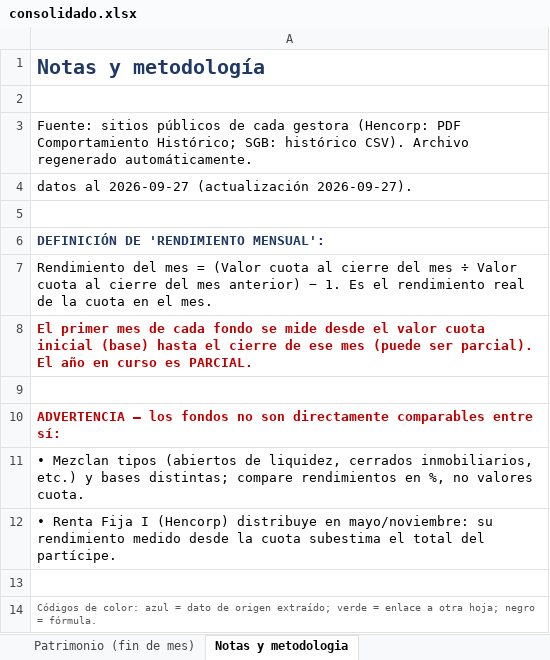
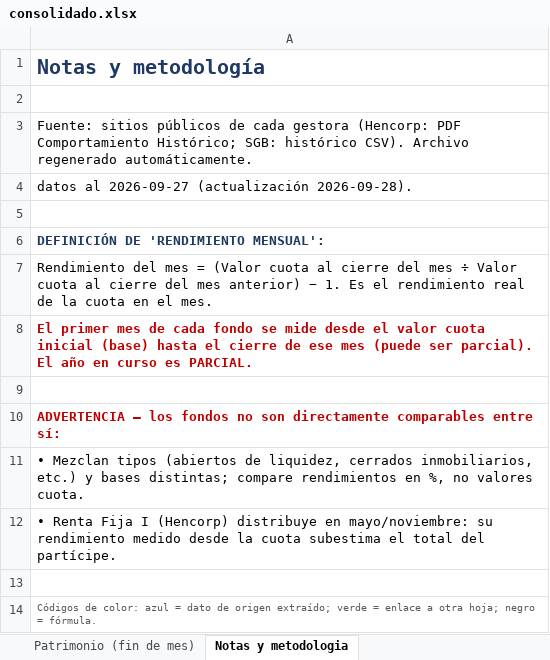
Before and after one commit to Zabaneth/fondos-hencorp, an Excel workbook: consolidado.xlsx, sheet Notas y metodologia, drawn as a sheet; values as stored, in another font and other column widths than the file's, no borders; the diff names each change by its address in the sheet, - before the commit and + after, or states it on an @@ line.

```diff
--- a/consolidado.xlsx (sheet Notas y metodologia)
+++ b/consolidado.xlsx (sheet Notas y metodologia)
-A4: …2026-09-27 (actualización 2026-09-27).
+A4: …2026-09-27 (actualización 2026-09-28).
```
Also changed, not shown: sheet Diario, sheet Resumen, sheet Patrimonio (fin de mes), sheet Valor cuota (fin de mes), sheet Gráficas, sheet Rendimiento mensual, atlantida.xlsx, hencorp.xlsx, 2 other files.
